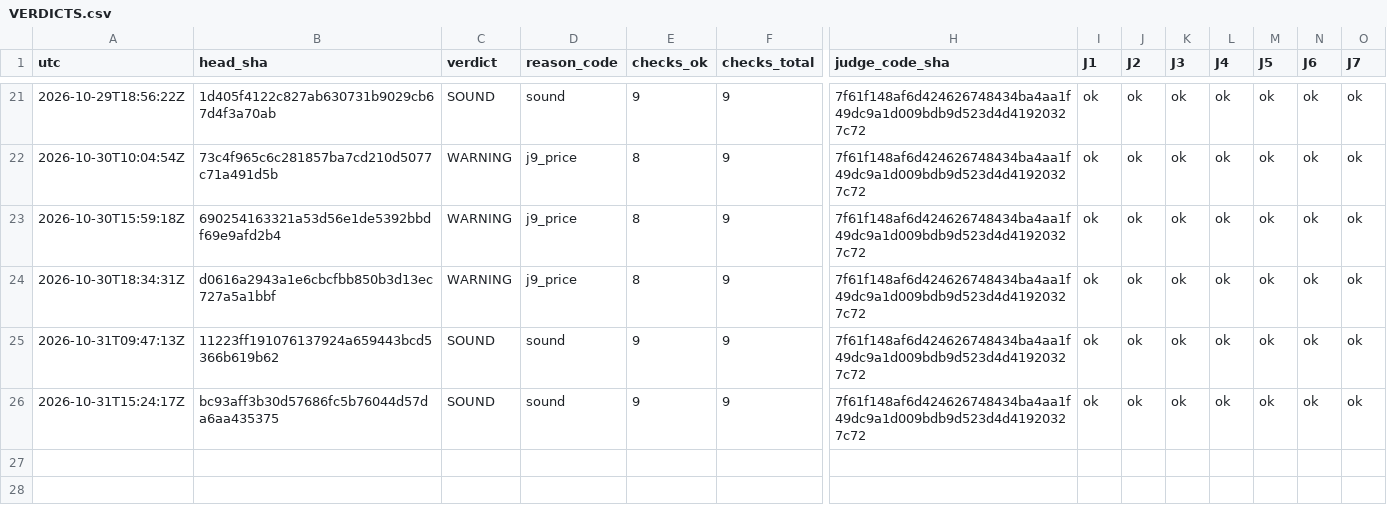
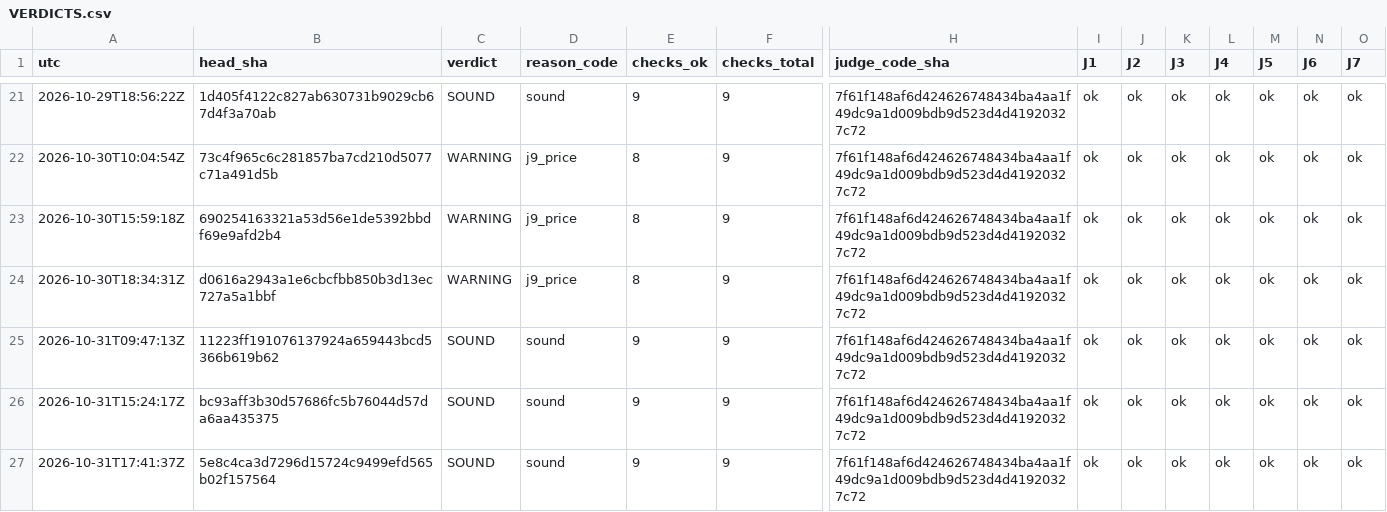
Before and after one commit to Mohamedalhaaj/gold-forward-watch, a CSV file: reports/judge/VERDICTS.csv, drawn as a sheet; only a part is shown, gaps mark what is left out; rows hold the shown columns only; the diff names each change by its address in the sheet, - before the commit and + after, or states it on an @@ line.

```diff
--- a/reports/judge/VERDICTS.csv
+++ b/reports/judge/VERDICTS.csv
+row 27: 2026-10-31T17:41:37Z | 5e8c4ca3d7296d15724c9499efd565b02f157564 | SOUND | sound | 9 | 9 | 7f61f148af6d424626748434ba4aa1f49dc9a1d009bdb9d523d4d41920327c72 | ok | ok | ok | ok | ok | ok | ok
```
Also changed, not shown: 4 other files.
